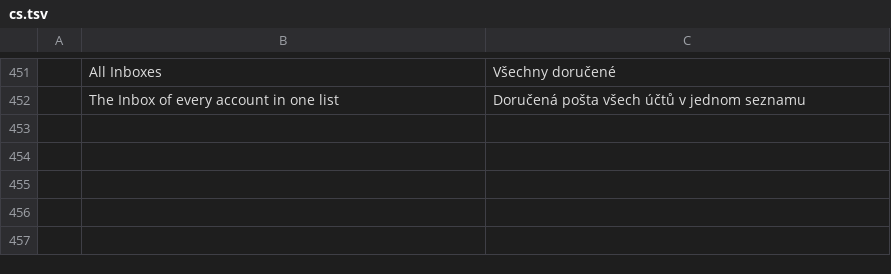
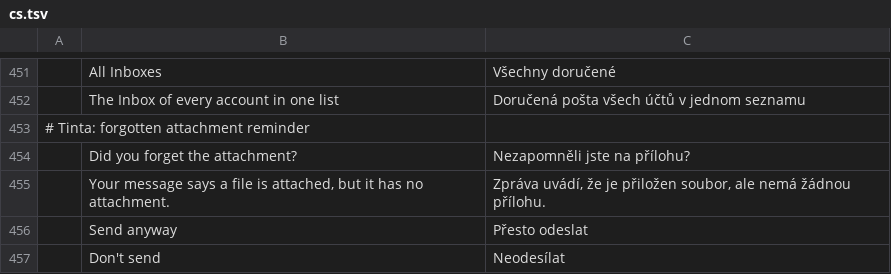
Before and after one commit to StDenis1980/ibercorreo, a TSV file: crates/ui-egui/src/i18n/cs.tsv, drawn as a sheet; only a part is shown, gaps mark what is left out; the diff names each change by its address in the sheet, - before the commit and + after, or states it on an @@ line.

```diff
--- a/crates/ui-egui/src/i18n/cs.tsv
+++ b/crates/ui-egui/src/i18n/cs.tsv
+row 453: # Tinta: forgotten attachment reminder
+row 454:  | Did you forget the attachment? | Nezapomněli jste na přílohu?
+row 455:  | Your message says a file is attached, but it has no attachment. | Zpráva uvádí, že je přiložen soubor, ale nemá žádnou přílohu.
+row 456:  | Send anyway | Přesto odeslat
+row 457:  | Don't send | Neodesílat
```
Also changed, not shown: crates/ui-egui/src/i18n/es.tsv, crates/ui-egui/src/i18n/fr.tsv, 19 other files.
